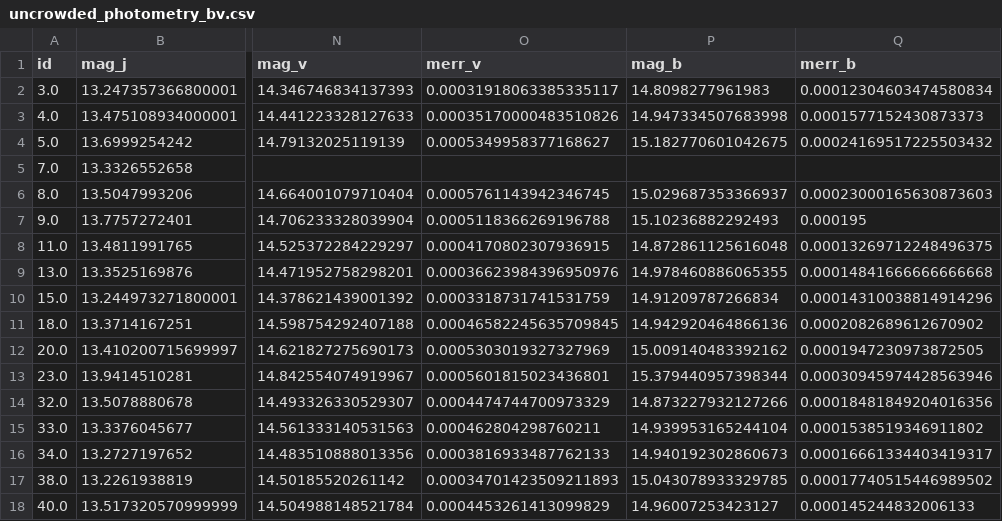
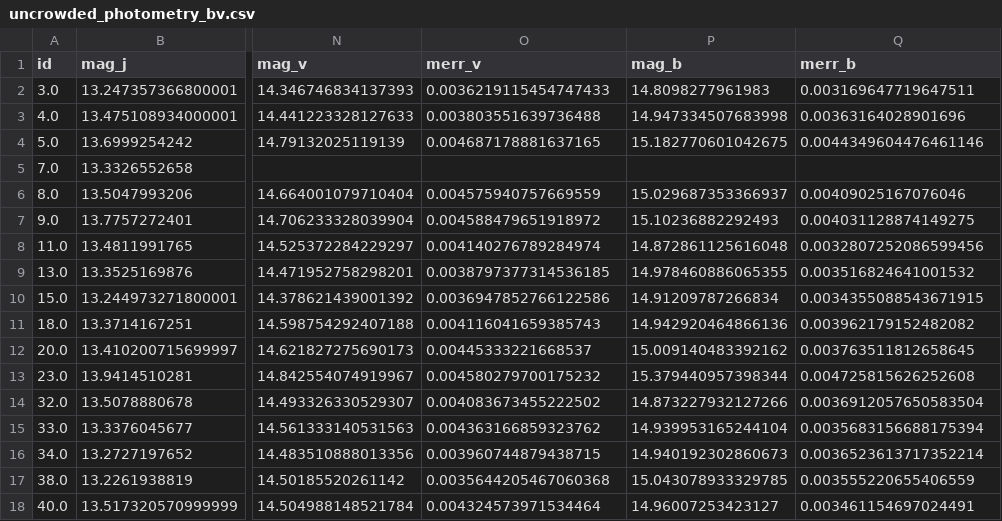
Before and after one commit to vickyscowcroft/omegaCen, a CSV file: reworked_fitting_code/final_data_files/uncrowded_photometry_bv.csv, drawn as a sheet; only a part is shown, gaps mark what is left out; the diff covers the shown part only; the diff names each change by its address in the sheet, - before the commit and + after, or states it on an @@ line.

Commit message:
Correct mag errors for BV photometry

```diff
--- a/reworked_fitting_code/final_data_files/uncrowded_photometry_bv.csv
+++ b/reworked_fitting_code/final_data_files/uncrowded_photometry_bv.csv
-O2 (merr_v): 0.00031918063385335117
+O2 (merr_v): 0.0036219115454747433
-Q2 (merr_b): 0.00012304603474580834
+Q2 (merr_b): 0.003169647719647511
-O3 (merr_v): 0.00035170000483510826
+O3 (merr_v): 0.003803551639736488
-Q3 (merr_b): 0.0001577152430873373
+Q3 (merr_b): 0.00363164028901696
-O4 (merr_v): 0.0005349958377168627
+O4 (merr_v): 0.004687178881637165
-Q4 (merr_b): 0.00024169517225503432
+Q4 (merr_b): 0.0044349604476461146
-O6 (merr_v): 0.0005761143942346745
+O6 (merr_v): 0.004575940757669559
-Q6 (merr_b): 0.00023000165630873603
+Q6 (merr_b): 0.00409025167076046
-O7 (merr_v): 0.0005118366269196788
+O7 (merr_v): 0.004588479651918972
-Q7 (merr_b): 0.000195
+Q7 (merr_b): 0.004031128874149275
-O8 (merr_v): 0.0004170802307936915
+O8 (merr_v): 0.004140276789284974
-Q8 (merr_b): 0.00013269712248496375
+Q8 (merr_b): 0.0032807252086599456
-O9 (merr_v): 0.00036623984396950976
+O9 (merr_v): 0.0038797377314536185
-Q9 (merr_b): 0.00014841666666666668
+Q9 (merr_b): 0.003516824641001532
-O10 (merr_v): 0.0003318731741531759
+O10 (merr_v): 0.0036947852766122586
-Q10 (merr_b): 0.00014310038814914296
+Q10 (merr_b): 0.0034355088543671915
-O11 (merr_v): 0.00046582245635709845
+O11 (merr_v): 0.004116041659385743
-Q11 (merr_b): 0.0002082689612670902
+Q11 (merr_b): 0.003962179152482082
-O12 (merr_v): 0.0005303019327327969
+O12 (merr_v): 0.00445333221668537
-Q12 (merr_b): 0.0001947230973872505
+Q12 (merr_b): 0.003763511812658645
-O13 (merr_v): 0.0005601815023436801
+O13 (merr_v): 0.004580279700175232
-Q13 (merr_b): 0.00030945974428563946
+Q13 (merr_b): 0.004725815626252608
-O14 (merr_v): 0.0004474744700973329
+O14 (merr_v): 0.004083673455222502
-Q14 (merr_b): 0.00018481849204016356
+Q14 (merr_b): 0.0036912057650583504
-O15 (merr_v): 0.000462804298760211
+O15 (merr_v): 0.004363166859323762
-Q15 (merr_b): 0.0001538519346911802
+Q15 (merr_b): 0.0035683156688175394
-O16 (merr_v): 0.0003816933487762133
+O16 (merr_v): 0.003960744879438715
-Q16 (merr_b): 0.00016661334403419317
+Q16 (merr_b): 0.0036523613717352214
-O17 (merr_v): 0.00034701423509211893
+O17 (merr_v): 0.0035644205467060368
-Q17 (merr_b): 0.00017740515446989502
+Q17 (merr_b): 0.003555220655406559
-O18 (merr_v): 0.0004453261413099829
+O18 (merr_v): 0.004324573971534464
-Q18 (merr_b): 0.000145244832006133
+Q18 (merr_b): 0.003461154697024491
```
Also changed, not shown: 133 edited cells elsewhere in this file, 11 other files.
